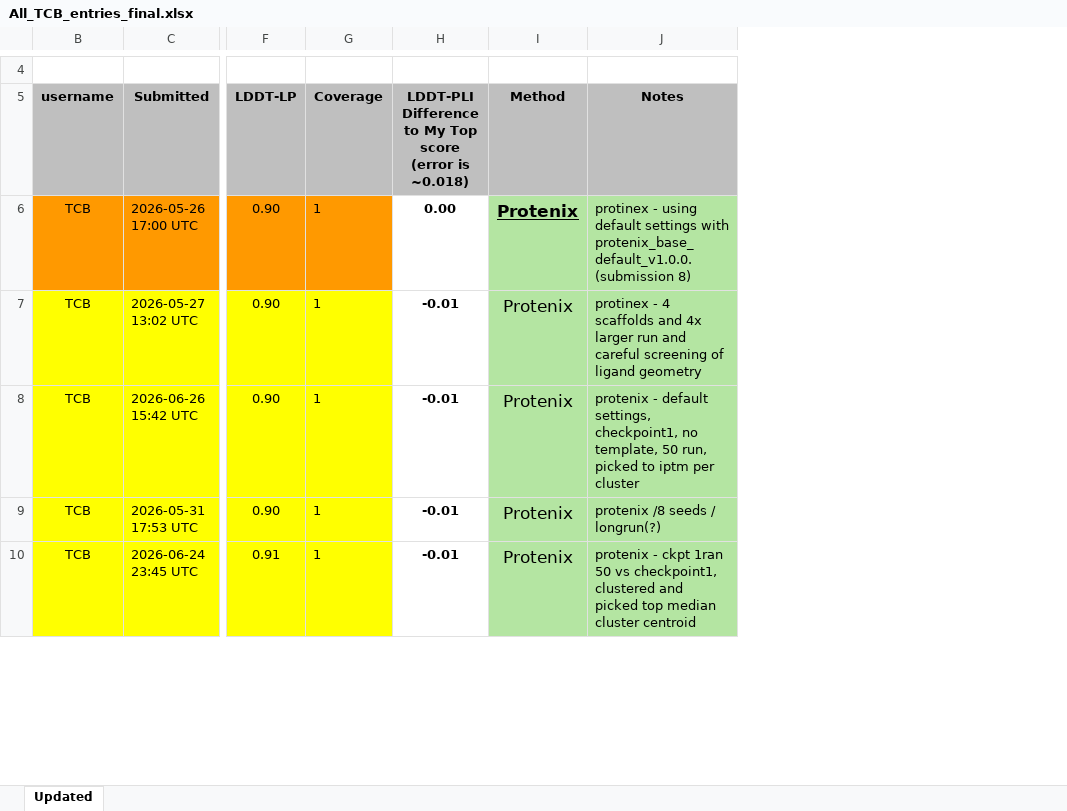
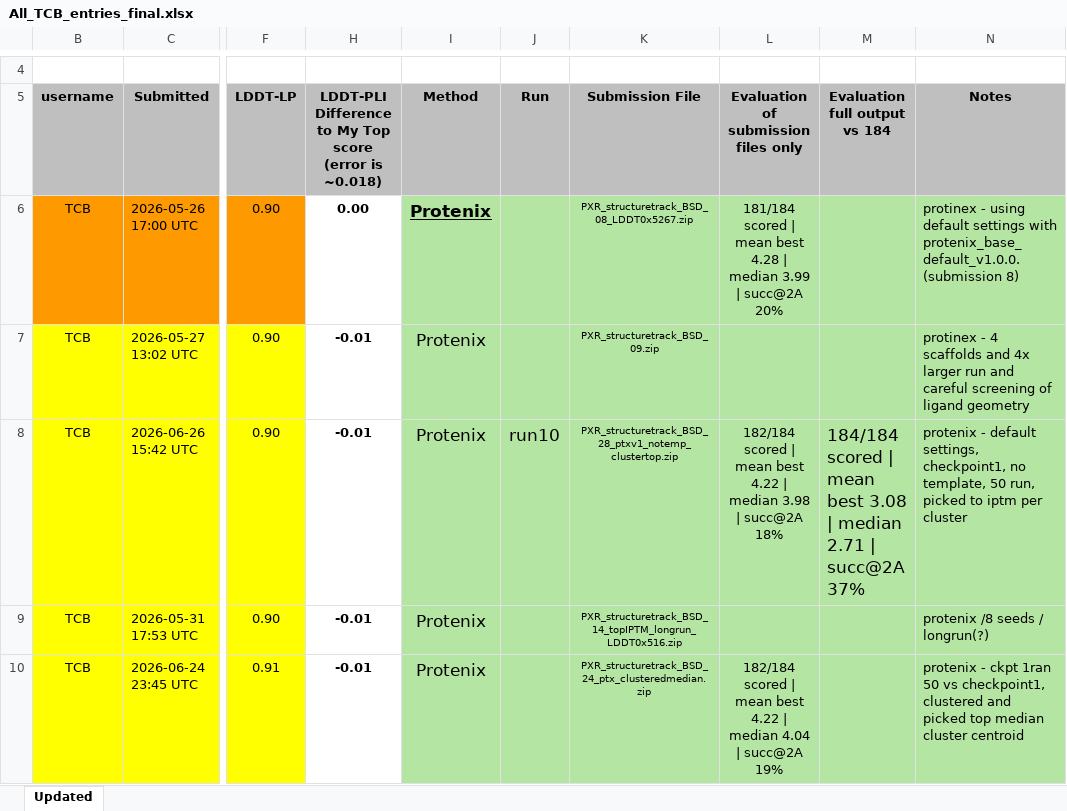
Before and after one commit to bdelabarreC/OpenADMET-PXR-Structure-Challenge, an Excel workbook: All_TCB_entries_final.xlsx, sheet Updated, drawn as a sheet; only a part is shown, gaps mark what is left out; values as stored, in another font and other column widths than the file's, no borders; charts and pictures not drawn; removed rows and columns are numbered as before the commit, all else as after; the diff covers the shown part only; the diff names each change by its address in the sheet, - before the commit and + after, or states it on an @@ line.

Commit message:
Add files via upload

```diff
--- a/All_TCB_entries_final.xlsx (sheet Updated)
+++ b/All_TCB_entries_final.xlsx (sheet Updated)
@@ column G (Coverage) hidden, rows 6-10: all 1 @@
+column J (Run), row 8: run10
+column K (Submission File), rows 6-10: PXR_structuretrack_BSD_08_LDDT0x5267.zip | PXR_structuretrack_BSD_09.zip | PXR_structuretrack_BSD_28_ptxv1_notemp_clustertop.zip | PXR_structuretrack_BSD_14_topIPTM_longrun_LDDT0x516.zip | PXR_structuretrack_BSD_24_ptx_clusteredmedian.zip
+column L, rows 5-10: Evaluation of submission files only | 181/184 scored | mean best 4.28 | median 3.99 | succ@2A 20% |  | 182/184 scored | mean best 4.22 | median 3.98 | succ@2A 18% |  | 182/184 scored | mean best 4.22 | median 4.04 | succ@2A 19%
+column M (Evaluation full output vs 184), row 8: 184/184 scored | mean best 3.08 | median 2.71 | succ@2A 37%
```
Also changed, not shown: 2 edited cells elsewhere in this sheet.
